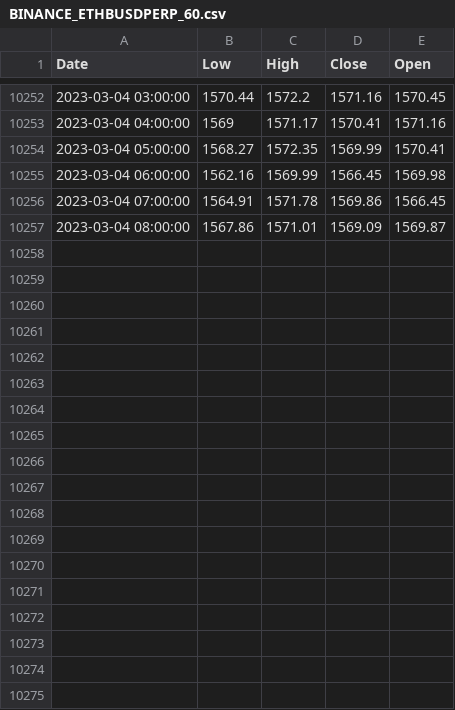
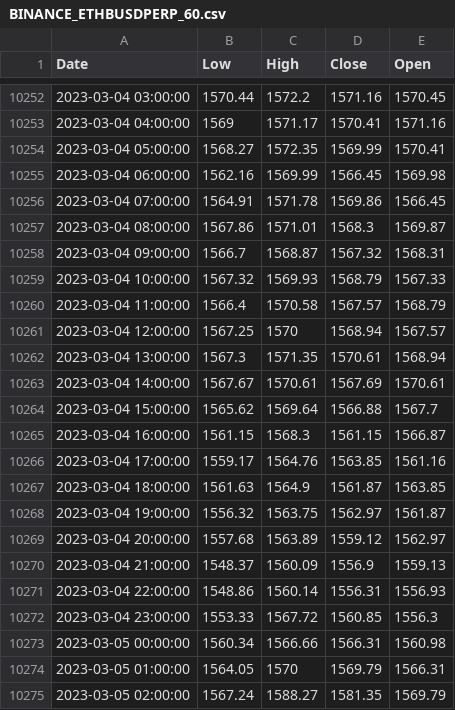
Before and after one commit to ltomaszewski/twTracker, a CSV file: csv/tensorflow/BINANCE_ETHBUSDPERP_60.csv, drawn as a sheet; only a part is shown, gaps mark what is left out; the diff covers the shown part only.

```diff
--- a/csv/tensorflow/BINANCE_ETHBUSDPERP_60.csv
+++ b/csv/tensorflow/BINANCE_ETHBUSDPERP_60.csv
@@ -10256,2 +10256,20 @@ Date,Low,High,Close,Open
 "2023-03-04 07:00:00",1564.91,1571.78,1569.86,1566.45
-"2023-03-04 08:00:00",1567.86,1571.01,1569.09,1569.87
+"2023-03-04 08:00:00",1567.86,1571.01,1568.3,1569.87
+"2023-03-04 09:00:00",1566.7,1568.87,1567.32,1568.31
+"2023-03-04 10:00:00",1567.32,1569.93,1568.79,1567.33
+"2023-03-04 11:00:00",1566.4,1570.58,1567.57,1568.79
+"2023-03-04 12:00:00",1567.25,1570,1568.94,1567.57
+"2023-03-04 13:00:00",1567.3,1571.35,1570.61,1568.94
+"2023-03-04 14:00:00",1567.67,1570.61,1567.69,1570.61
+"2023-03-04 15:00:00",1565.62,1569.64,1566.88,1567.7
+"2023-03-04 16:00:00",1561.15,1568.3,1561.15,1566.87
+"2023-03-04 17:00:00",1559.17,1564.76,1563.85,1561.16
+"2023-03-04 18:00:00",1561.63,1564.9,1561.87,1563.85
+"2023-03-04 19:00:00",1556.32,1563.75,1562.97,1561.87
+"2023-03-04 20:00:00",1557.68,1563.89,1559.12,1562.97
+"2023-03-04 21:00:00",1548.37,1560.09,1556.9,1559.13
+"2023-03-04 22:00:00",1548.86,1560.14,1556.31,1556.93
+"2023-03-04 23:00:00",1553.33,1567.72,1560.85,1556.3
+"2023-03-05 00:00:00",1560.34,1566.66,1566.31,1560.98
+"2023-03-05 01:00:00",1564.05,1570,1569.79,1566.31
+"2023-03-05 02:00:00",1567.24,1588.27,1581.35,1569.79
```
Also changed, not shown: 14 added rows elsewhere in this file, csv/amazonForcast/BINANCE_BTCBUSDPERP_60.csv, csv/amazonForcast/BINANCE_ETHBUSDPERP_60.csv, 25 other files.
